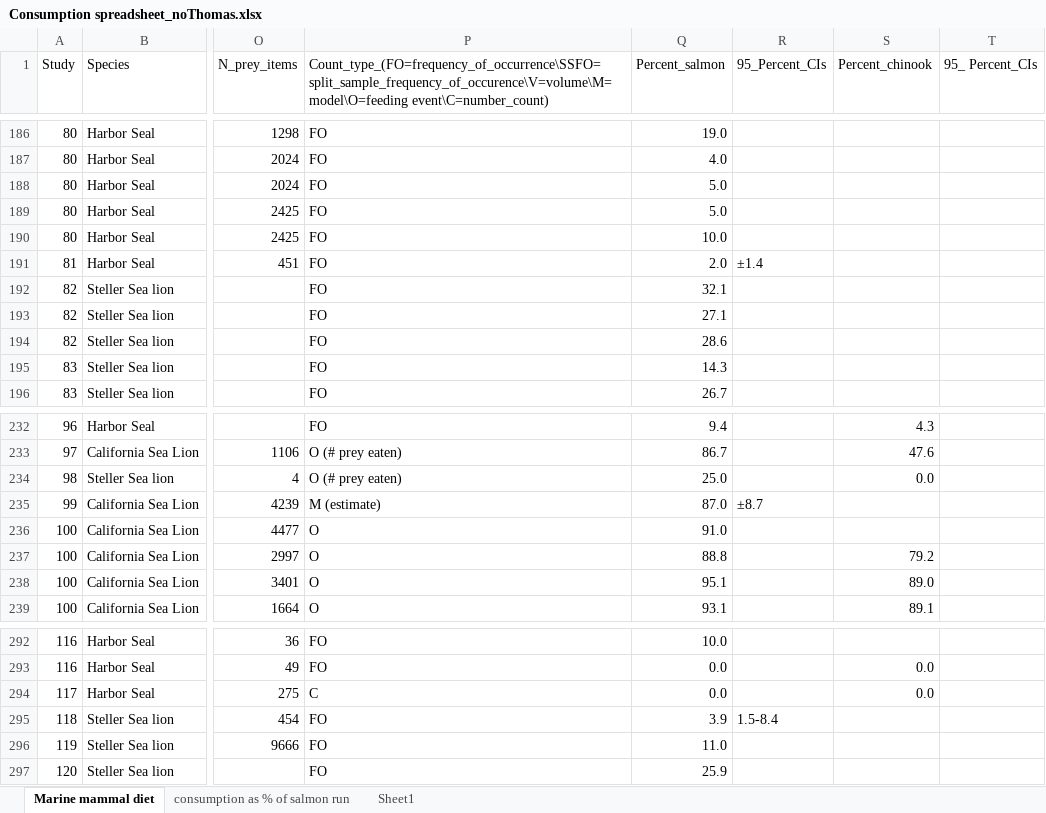
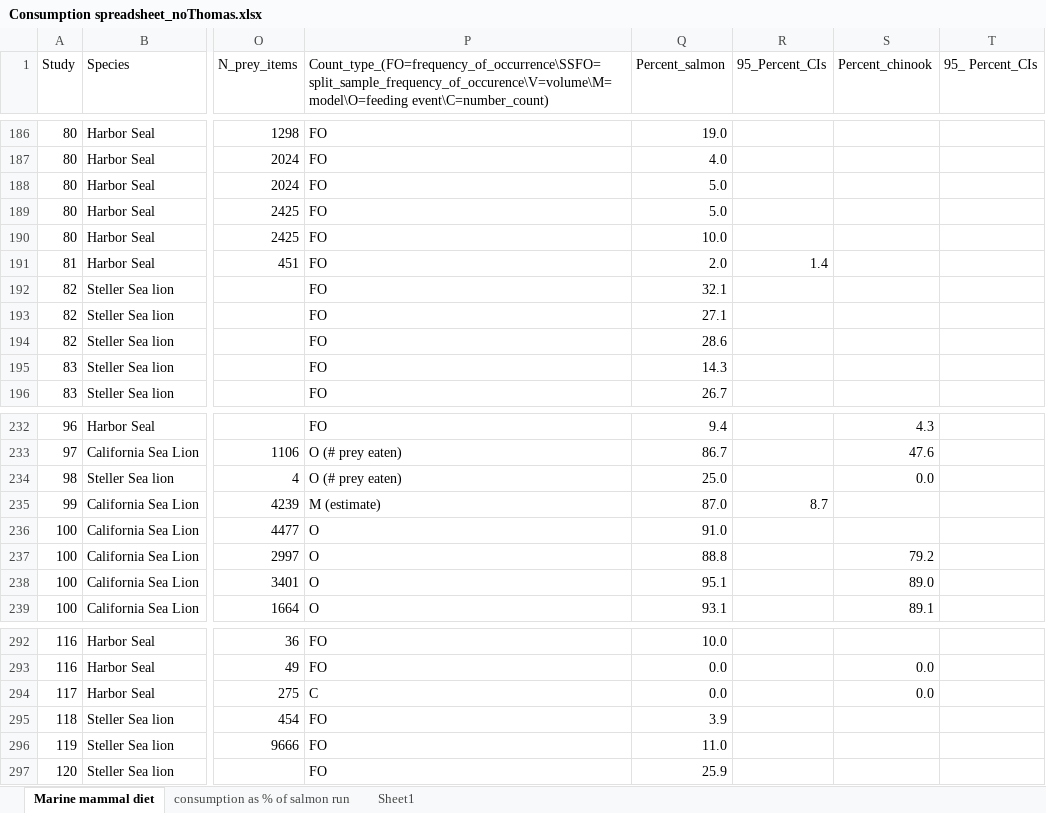
Before and after one commit to eric-ward/marine_mammal_salmon_diet_database, an Excel workbook: Consumption spreadsheet_noThomas.xlsx, sheet Marine mammal diet, drawn as a sheet; only a part is shown, gaps mark what is left out; values as stored, in another font and other column widths than the file's, no borders; the diff names each change by its address in the sheet, - before the commit and + after, or states it on an @@ line.

```diff
--- a/Consumption spreadsheet_noThomas.xlsx (sheet Marine mammal diet)
+++ b/Consumption spreadsheet_noThomas.xlsx (sheet Marine mammal diet)
-R191 (95_Percent_CIs): ±1.4
+R191 (95_Percent_CIs): 1.4
-R235 (95_Percent_CIs): ±8.7
+R235 (95_Percent_CIs): 8.7
-R295 (95_Percent_CIs): 1.5-8.4
+R295 (95_Percent_CIs): (empty)
```
Also changed, not shown: 6 other files.
